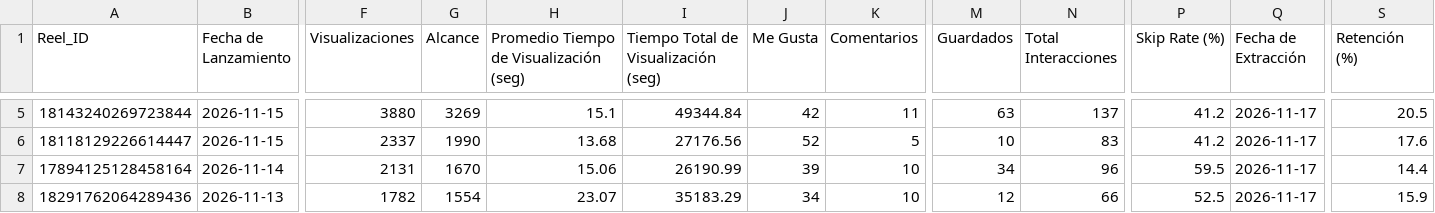
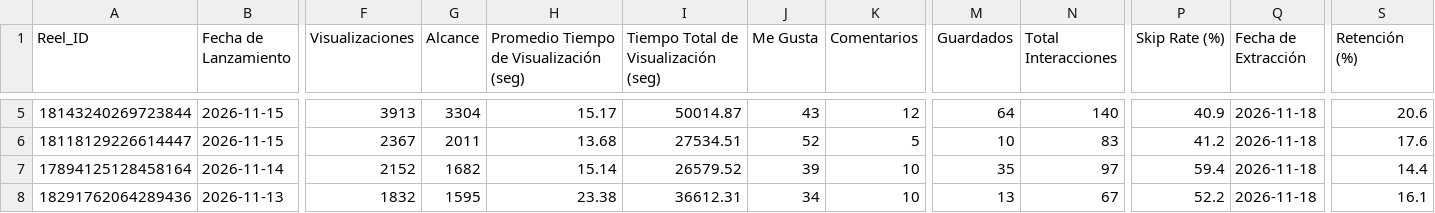
Before and after one commit to nicolasrole10/leon-de-wall-street-IG-performance, a CSV file: data/reels_performance.csv, drawn as a sheet; only a part is shown, gaps mark what is left out; the diff covers the shown part only; the diff names each change by its address in the sheet, - before the commit and + after, or states it on an @@ line.

```diff
--- a/data/reels_performance.csv
+++ b/data/reels_performance.csv
-F5 (Visualizaciones): 3880
+F5 (Visualizaciones): 3913
-G5 (Alcance): 3269
+G5 (Alcance): 3304
-H5: 15.1
+H5: 15.17
-I5: 49344.84
+I5: 50014.87
-J5 (Me Gusta): 42
+J5 (Me Gusta): 43
-K5 (Comentarios): 11
+K5 (Comentarios): 12
-M5 (Guardados): 63
+M5 (Guardados): 64
-N5 (Total Interacciones): 137
+N5 (Total Interacciones): 140
-P5 (Skip Rate (%)): 41.2
+P5 (Skip Rate (%)): 40.9
-Q5:Q8 (Fecha de Extracción): 2026-11-17
+Q5:Q8 (Fecha de Extracción): 2026-11-18
-S5 (Retención (%)): 20.5
+S5 (Retención (%)): 20.6
-F6 (Visualizaciones): 2337
+F6 (Visualizaciones): 2367
-G6 (Alcance): 1990
+G6 (Alcance): 2011
-I6: 27176.56
+I6: 27534.51
-F7 (Visualizaciones): 2131
+F7 (Visualizaciones): 2152
-G7 (Alcance): 1670
+G7 (Alcance): 1682
-H7: 15.06
+H7: 15.14
-I7: 26190.99
+I7: 26579.52
-M7 (Guardados): 34
+M7 (Guardados): 35
-N7 (Total Interacciones): 96
+N7 (Total Interacciones): 97
-P7 (Skip Rate (%)): 59.5
+P7 (Skip Rate (%)): 59.4
-F8 (Visualizaciones): 1782
+F8 (Visualizaciones): 1832
-G8 (Alcance): 1554
+G8 (Alcance): 1595
-H8: 23.07
+H8: 23.38
-I8: 35183.29
+I8: 36612.31
-M8 (Guardados): 12
+M8 (Guardados): 13
-N8 (Total Interacciones): 66
+N8 (Total Interacciones): 67
-P8 (Skip Rate (%)): 52.5
+P8 (Skip Rate (%)): 52.2
-S8 (Retención (%)): 15.9
+S8 (Retención (%)): 16.1
```
Also changed, not shown: 1 moved row and 127 edited cells elsewhere in this file, data/followers_daily.csv.
